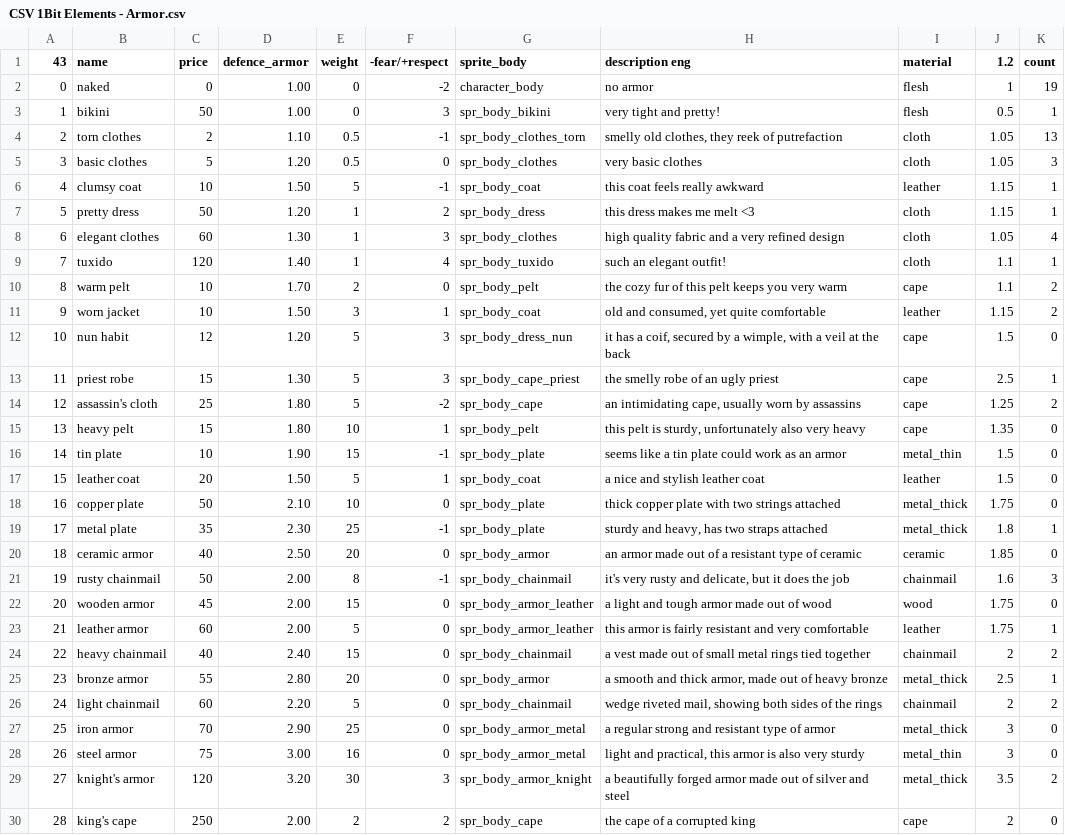
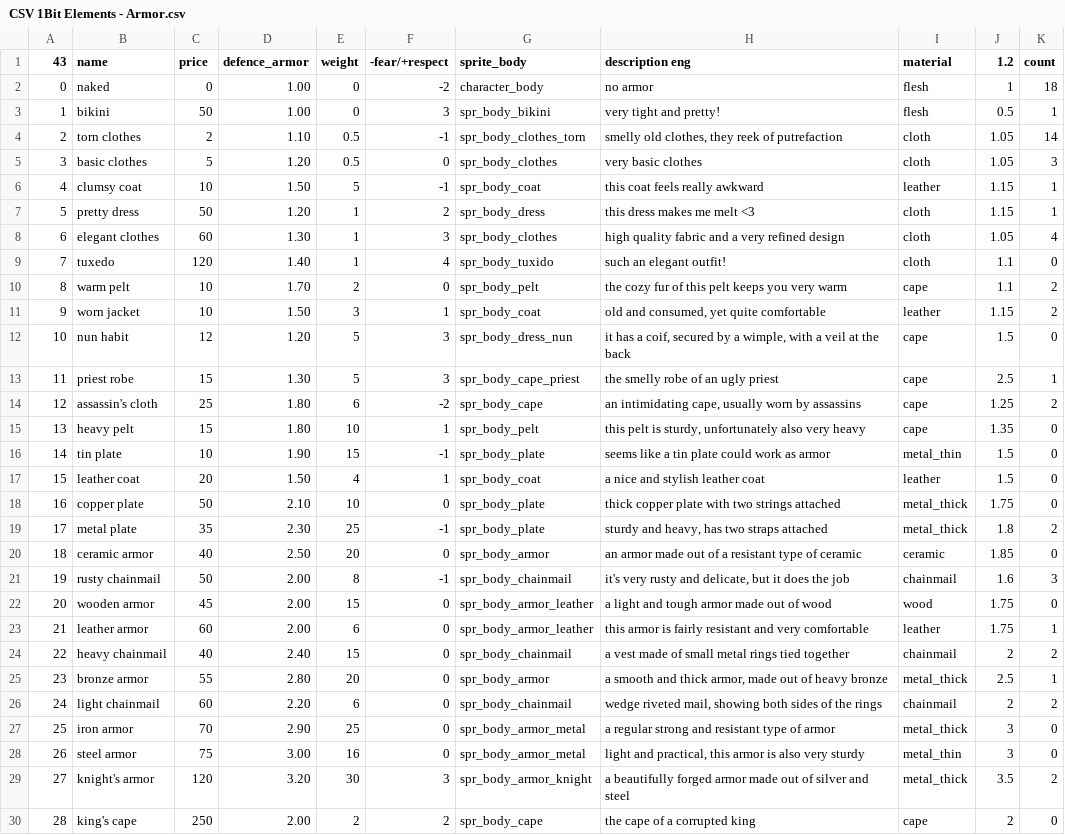
Before and after one commit to Menchiari/1bit, a CSV file: 1bit_project/datafiles/CSV 1Bit Elements - Armor.csv, drawn as a sheet; only a part is shown; the diff covers the shown part only.

```diff
--- a/1bit_project/datafiles/CSV 1Bit Elements - Armor.csv
+++ b/1bit_project/datafiles/CSV 1Bit Elements - Armor.csv
@@ -1,5 +1,5 @@
 43,name,price,defence_armor,weight,-fear/+respect,sprite_body,description eng,material,1.2,count
-0,naked,0,1.00,0,-2,character_body,no armor,flesh,1,19
+0,naked,0,1.00,0,-2,character_body,no armor,flesh,1,18
 1,bikini,50,1.00,0,3,spr_body_bikini,very tight and pretty!,flesh,0.5,1
-2,torn clothes,2,1.10,0.5,-1,spr_body_clothes_torn,"smelly old clothes, they reek of putrefaction",cloth,1.05,13
+2,torn clothes,2,1.10,0.5,-1,spr_body_clothes_torn,"smelly old clothes, they reek of putrefaction",cloth,1.05,14
 3,basic clothes,5,1.20,0.5,0,spr_body_clothes,very basic clothes,cloth,1.05,3
@@ -8,3 +8,3 @@
 6,elegant clothes,60,1.30,1,3,spr_body_clothes,high quality fabric and a very refined design,cloth,1.05,4
-7,tuxido,120,1.40,1,4,spr_body_tuxido,such an elegant outfit!,cloth,1.1,1
+7,tuxedo,120,1.40,1,4,spr_body_tuxido,such an elegant outfit!,cloth,1.1,0
 8,warm pelt,10,1.70,2,0,spr_body_pelt,the cozy fur of this pelt keeps you very warm,cape,1.1,2
@@ -13,8 +13,8 @@
 11,priest robe,15,1.30,5,3,spr_body_cape_priest,the smelly robe of an ugly priest,cape,2.5,1
-12,assassin's cloth,25,1.80,5,-2,spr_body_cape,"an intimidating cape, usually worn by assassins",cape,1.25,2
+12,assassin's cloth,25,1.80,6,-2,spr_body_cape,"an intimidating cape, usually worn by assassins",cape,1.25,2
 13,heavy pelt,15,1.80,10,1,spr_body_pelt,"this pelt is sturdy, unfortunately also very heavy",cape,1.35,0
-14,tin plate,10,1.90,15,-1,spr_body_plate,seems like a tin plate could work as an armor,metal_thin,1.5,0
-15,leather coat,20,1.50,5,1,spr_body_coat,a nice and stylish leather coat,leather,1.5,0
+14,tin plate,10,1.90,15,-1,spr_body_plate,seems like a tin plate could work as armor,metal_thin,1.5,0
+15,leather coat,20,1.50,4,1,spr_body_coat,a nice and stylish leather coat,leather,1.5,0
 16,copper plate,50,2.10,10,0,spr_body_plate,thick copper plate with two strings attached,metal_thick,1.75,0
-17,metal plate,35,2.30,25,-1,spr_body_plate,"sturdy and heavy, has two straps attached",metal_thick,1.8,1
+17,metal plate,35,2.30,25,-1,spr_body_plate,"sturdy and heavy, has two straps attached",metal_thick,1.8,2
 18,ceramic armor,40,2.50,20,0,spr_body_armor,an armor made out of a resistant type of ceramic,ceramic,1.85,0
@@ -22,6 +22,6 @@
 20,wooden armor,45,2.00,15,0,spr_body_armor_leather,a light and tough armor made out of wood,wood,1.75,0
-21,leather armor,60,2.00,5,0,spr_body_armor_leather,this armor is fairly resistant and very comfortable,leather,1.75,1
-22,heavy chainmail,40,2.40,15,0,spr_body_chainmail,a vest made out of small metal rings tied together,chainmail,2,2
+21,leather armor,60,2.00,6,0,spr_body_armor_leather,this armor is fairly resistant and very comfortable,leather,1.75,1
+22,heavy chainmail,40,2.40,15,0,spr_body_chainmail,a vest made of small metal rings tied together,chainmail,2,2
 23,bronze armor,55,2.80,20,0,spr_body_armor,"a smooth and thick armor, made out of heavy bronze",metal_thick,2.5,1
-24,light chainmail,60,2.20,5,0,spr_body_chainmail,"wedge riveted mail, showing both sides of the rings",chainmail,2,2
+24,light chainmail,60,2.20,6,0,spr_body_chainmail,"wedge riveted mail, showing both sides of the rings",chainmail,2,2
 25,iron armor,70,2.90,25,0,spr_body_armor_metal,a regular strong and resistant type of armor,metal_thick,3,0
```
Also changed, not shown: 6 edited cells elsewhere in this file, 1bit_project/datafiles/CSV 1Bit Elements - Characters_RPG.csv, 1bit_project/datafiles/CSV 1Bit Elements - Helm.csv, 13 other files.
